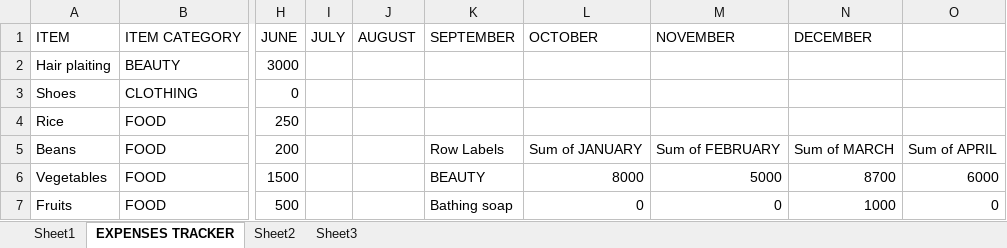
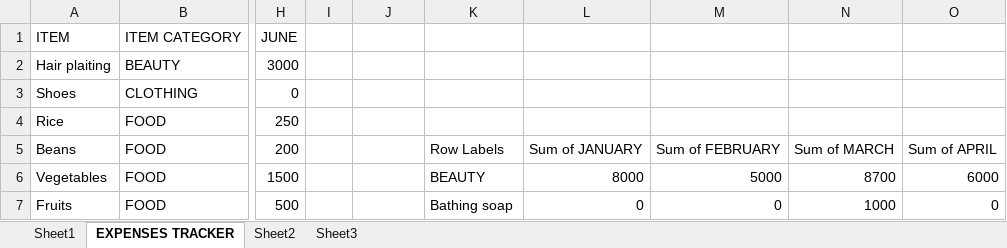
Before and after one commit to Doreen970/expenses_tracker, an Excel workbook: expenditure.xlsx, sheet EXPENSES TRACKER, drawn as a sheet; only a part is shown, gaps mark what is left out; values as stored, in another font and other column widths than the file's, no borders; the diff names each change by its address in the sheet, - before the commit and + after, or states it on an @@ line.

```diff
--- a/expenditure.xlsx (sheet EXPENSES TRACKER)
+++ b/expenditure.xlsx (sheet EXPENSES TRACKER)
-I1: JULY
+I1: (empty)
-J1: AUGUST
+J1: (empty)
-K1: SEPTEMBER
+K1: (empty)
-L1: OCTOBER
+L1: (empty)
-M1: NOVEMBER
+M1: (empty)
-N1: DECEMBER
+N1: (empty)
```
Also changed, not shown: 29 other files.
